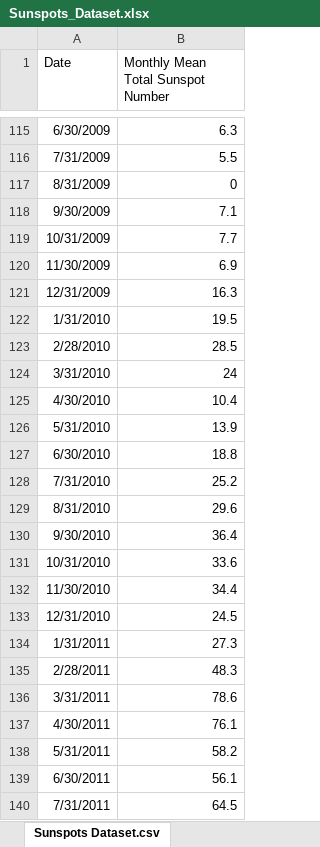
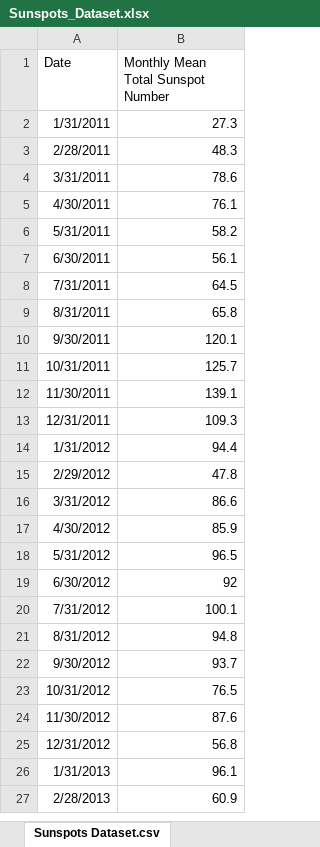
Before and after one commit to ParthThaker08/BF_Assignment04-, an Excel workbook: Sunspots_Dataset.xlsx, sheet Sunspots Dataset.csv, drawn as a sheet; only a part is shown, gaps mark what is left out; the shorter side is filled out with more unchanged rows; values as stored, in another font and other column widths than the file's, no borders; the diff covers the shown part only; the diff names each change by its address in the sheet, - before the commit and + after, or states it on an @@ line.

```diff
--- a/Sunspots_Dataset.xlsx (sheet Sunspots Dataset.csv)
+++ b/Sunspots_Dataset.xlsx (sheet Sunspots Dataset.csv)
-row 115: 6/30/2009 | 6.3
-row 116: 7/31/2009 | 5.5
-row 117: 8/31/2009 | 0
-row 118: 9/30/2009 | 7.1
-row 119: 10/31/2009 | 7.7
-row 120: 11/30/2009 | 6.9
-row 121: 12/31/2009 | 16.3
-row 122: 1/31/2010 | 19.5
-row 123: 2/28/2010 | 28.5
-row 124: 3/31/2010 | 24
-row 125: 4/30/2010 | 10.4
-row 126: 5/31/2010 | 13.9
-row 127: 6/30/2010 | 18.8
-row 128: 7/31/2010 | 25.2
-row 129: 8/31/2010 | 29.6
-row 130: 9/30/2010 | 36.4
-row 131: 10/31/2010 | 33.6
-row 132: 11/30/2010 | 34.4
-row 133: 12/31/2010 | 24.5
```
Also changed, not shown: 113 removed rows elsewhere in this sheet, 3 other files.
